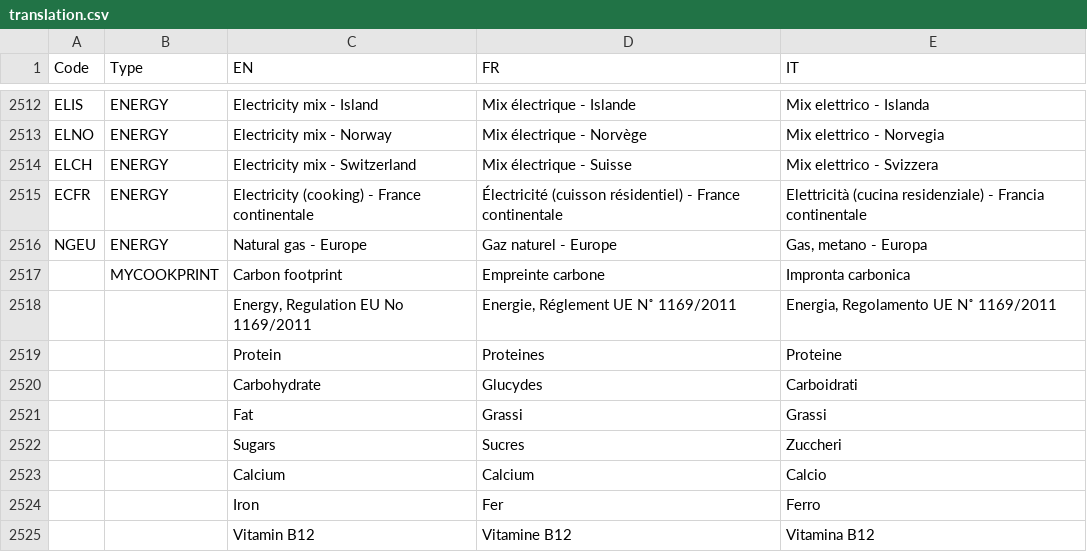
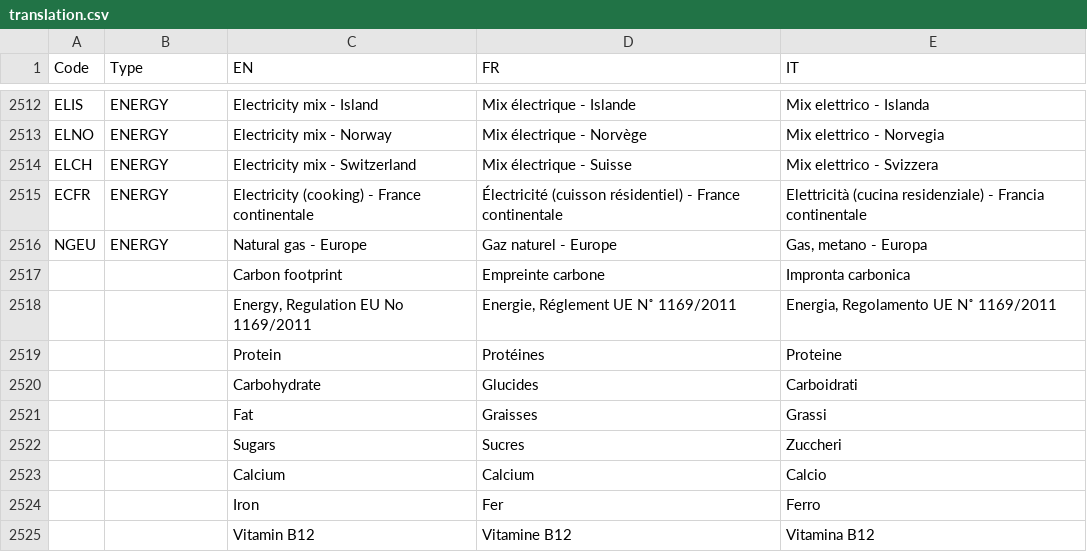
Before and after one commit to gperonato/low-carbon-cooking, a CSV file: data/translation.csv, drawn as a sheet; only a part is shown, gaps mark what is left out.

```diff
--- a/data/translation.csv
+++ b/data/translation.csv
@@ -2516,7 +2516,7 @@ ECFR,ENERGY,Electricity (cooking) - France continentale,Électricité (cuisson r
 NGEU,ENERGY,Natural gas - Europe,Gaz naturel - Europe,"Gas, metano - Europa"
-,MYCOOKPRINT,Carbon footprint,Empreinte carbone,Impronta carbonica
+,,Carbon footprint,Empreinte carbone,Impronta carbonica
 ,,"Energy, Regulation EU No 1169/2011","Energie, Réglement UE N˚ 1169/2011","Energia, Regolamento UE N˚ 1169/2011"
-,,Protein,Proteines,Proteine
-,,Carbohydrate,Glucydes,Carboidrati
-,,Fat,Grassi,Grassi
+,,Protein,Protéines,Proteine
+,,Carbohydrate,Glucides,Carboidrati
+,,Fat,Graisses,Grassi
 ,,Sugars,Sucres,Zuccheri
```
Also changed, not shown: 2 other files.
